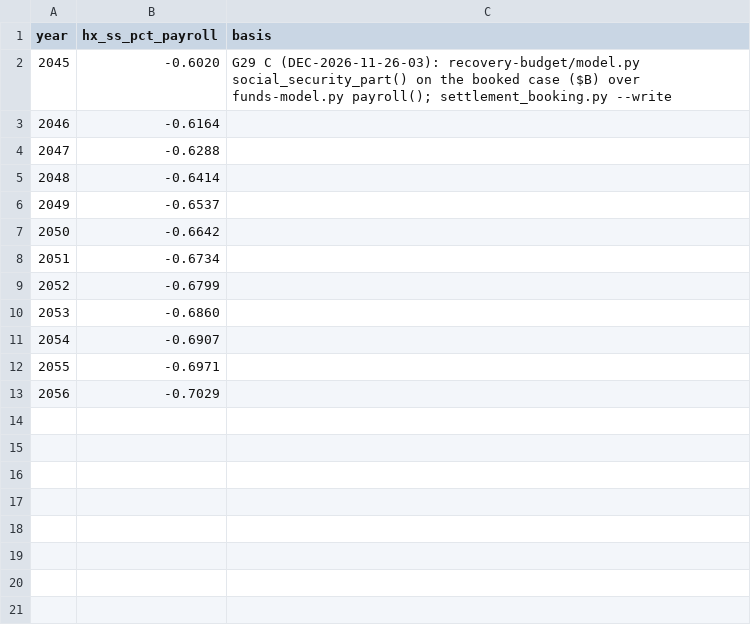
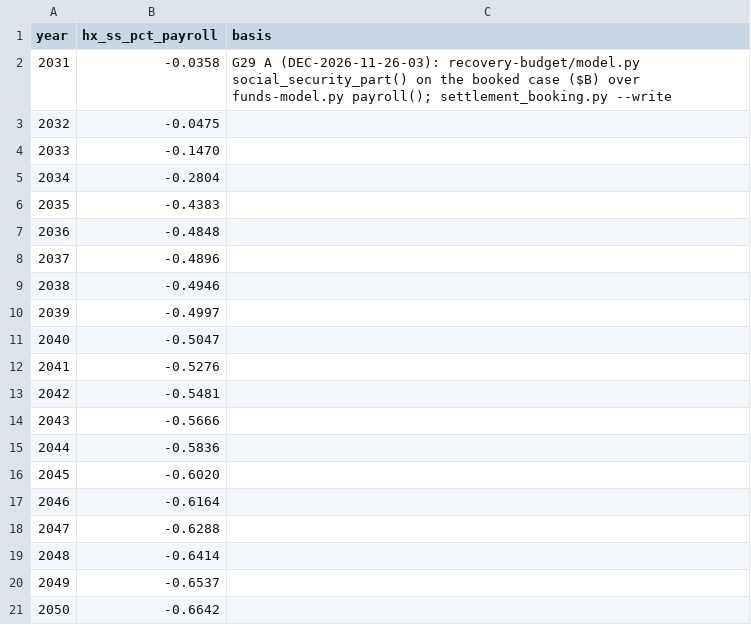
Before and after one commit to fm58cn6g4d-stack/project-2050, a CSV file: models/data/inputs/funds-ss-hx.csv, drawn as a sheet; only a part is shown; the shorter side is filled out with more unchanged rows.

```diff
--- a/models/data/inputs/funds-ss-hx.csv
+++ b/models/data/inputs/funds-ss-hx.csv
@@ -1,3 +1,17 @@
 year,hx_ss_pct_payroll,basis
-2045,-0.6020,"G29 C (DEC-2026-11-26-03): recovery-budget/model.py social_security_part() on the booked case ($B) over funds-model.py payroll(); settlement_booking.py --write"
+2031,-0.0358,"G29 A (DEC-2026-11-26-03): recovery-budget/model.py social_security_part() on the booked case ($B) over funds-model.py payroll(); settlement_booking.py --write"
+2032,-0.0475,
+2033,-0.1470,
+2034,-0.2804,
+2035,-0.4383,
+2036,-0.4848,
+2037,-0.4896,
+2038,-0.4946,
+2039,-0.4997,
+2040,-0.5047,
+2041,-0.5276,
+2042,-0.5481,
+2043,-0.5666,
+2044,-0.5836,
+2045,-0.6020,
 2046,-0.6164,
```
Also changed, not shown: models/data/inputs/funds-ss-provisions.csv, models/data/recovery-budget-paths.csv, 30 other files.
